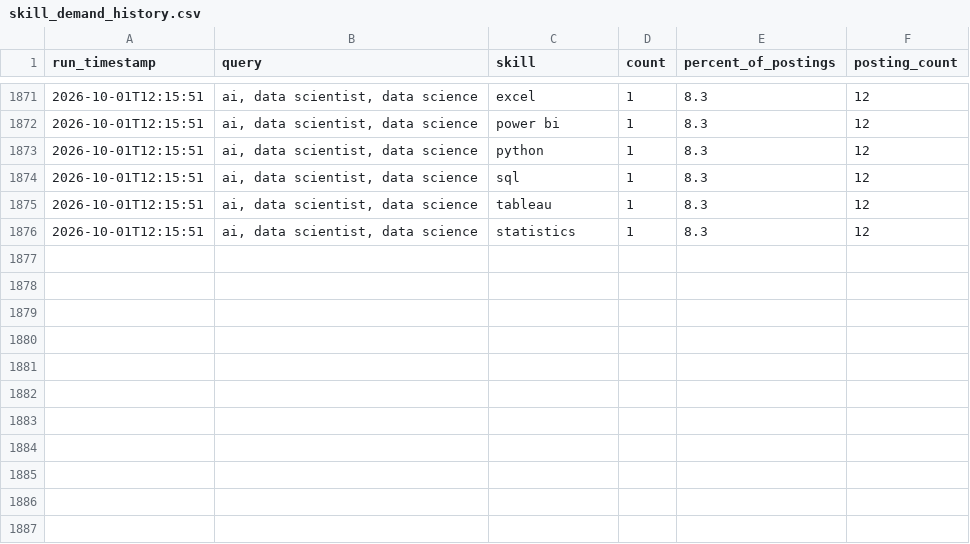
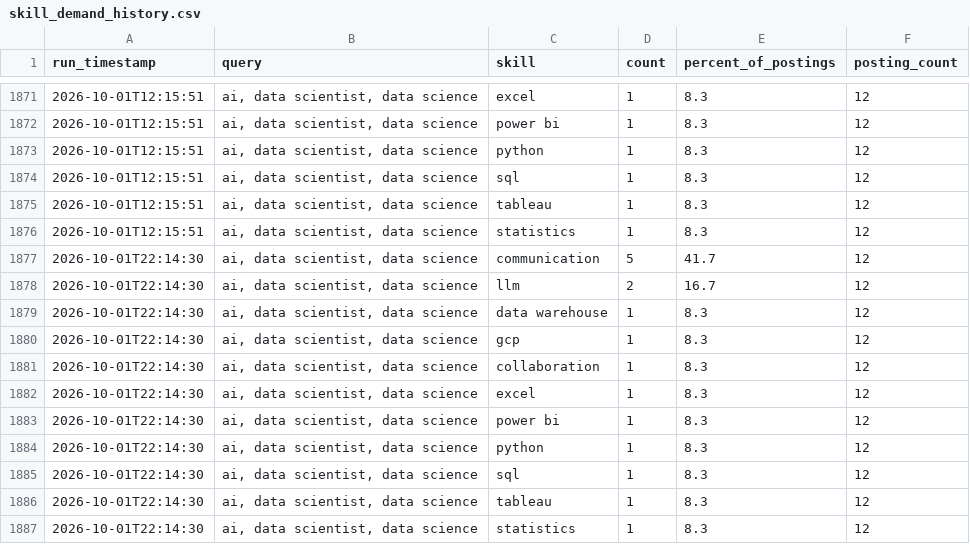
Before and after one commit to sankara226/CAREER-TRANSITION-JOB-SCRAPER, a CSV file: history/skill_demand_history.csv, drawn as a sheet; only a part is shown, gaps mark what is left out.

```diff
--- a/history/skill_demand_history.csv
+++ b/history/skill_demand_history.csv
@@ -1876 +1876,12 @@ run_timestamp,query,skill,count,percent_of_postings,posting_count
 2026-10-01T12:15:51,"ai, data scientist, data science",statistics,1,8.3,12
+2026-10-01T22:14:30,"ai, data scientist, data science",communication,5,41.7,12
+2026-10-01T22:14:30,"ai, data scientist, data science",llm,2,16.7,12
+2026-10-01T22:14:30,"ai, data scientist, data science",data warehouse,1,8.3,12
+2026-10-01T22:14:30,"ai, data scientist, data science",gcp,1,8.3,12
+2026-10-01T22:14:30,"ai, data scientist, data science",collaboration,1,8.3,12
+2026-10-01T22:14:30,"ai, data scientist, data science",excel,1,8.3,12
+2026-10-01T22:14:30,"ai, data scientist, data science",power bi,1,8.3,12
+2026-10-01T22:14:30,"ai, data scientist, data science",python,1,8.3,12
+2026-10-01T22:14:30,"ai, data scientist, data science",sql,1,8.3,12
+2026-10-01T22:14:30,"ai, data scientist, data science",tableau,1,8.3,12
+2026-10-01T22:14:30,"ai, data scientist, data science",statistics,1,8.3,12
```
Also changed, not shown: 2 other files.
